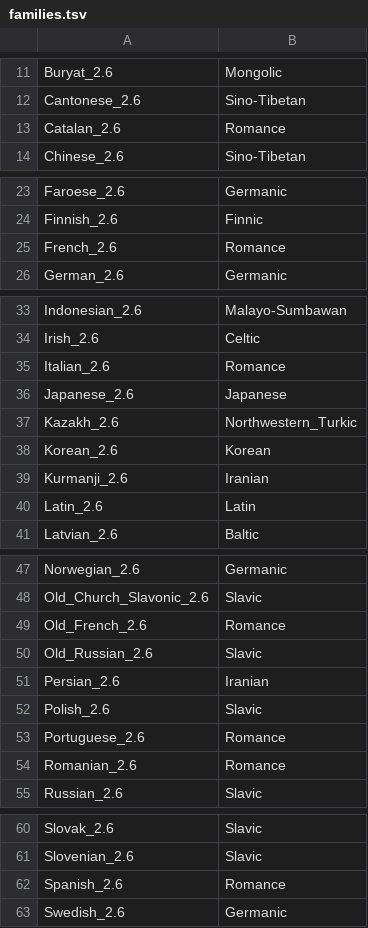
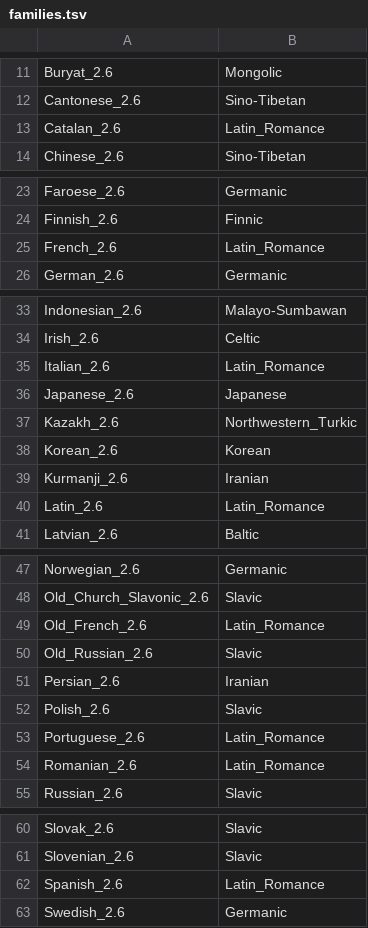
Before and after one commit to m-hahn/optimization-landscapes, a TSV file: families.tsv, drawn as a sheet; only a part is shown, gaps mark what is left out.

```diff
--- a/families.tsv
+++ b/families.tsv
@@ -12,3 +12,3 @@ Buryat_2.6	Mongolic
 Cantonese_2.6	Sino-Tibetan
-Catalan_2.6	Romance
+Catalan_2.6	Latin_Romance
 Chinese_2.6	Sino-Tibetan
@@ -24,3 +24,3 @@ Faroese_2.6	Germanic
 Finnish_2.6	Finnic
-French_2.6	Romance
+French_2.6	Latin_Romance
 German_2.6	Germanic
@@ -34,3 +34,3 @@ Indonesian_2.6	Malayo-Sumbawan
 Irish_2.6	Celtic
-Italian_2.6	Romance
+Italian_2.6	Latin_Romance
 Japanese_2.6	Japanese
@@ -39,3 +39,3 @@ Korean_2.6	Korean
 Kurmanji_2.6	Iranian
-Latin_2.6	Latin
+Latin_2.6	Latin_Romance
 Latvian_2.6	Baltic
@@ -48,3 +48,3 @@ Norwegian_2.6	Germanic
 Old_Church_Slavonic_2.6	Slavic
-Old_French_2.6	Romance
+Old_French_2.6	Latin_Romance
 Old_Russian_2.6	Slavic
@@ -52,4 +52,4 @@ Persian_2.6	Iranian
 Polish_2.6	Slavic
-Portuguese_2.6	Romance
-Romanian_2.6	Romance
+Portuguese_2.6	Latin_Romance
+Romanian_2.6	Latin_Romance
 Russian_2.6	Slavic
@@ -61,3 +61,3 @@ Slovak_2.6	Slavic
 Slovenian_2.6	Slavic
-Spanish_2.6	Romance
+Spanish_2.6	Latin_Romance
 Swedish_2.6	Germanic
```
Also changed, not shown: 21 other files.
